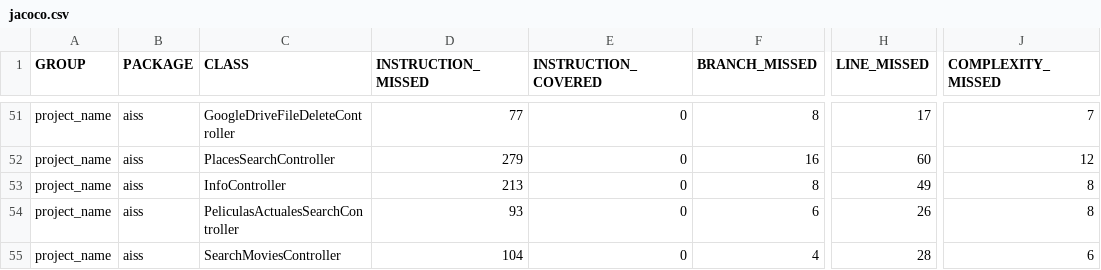
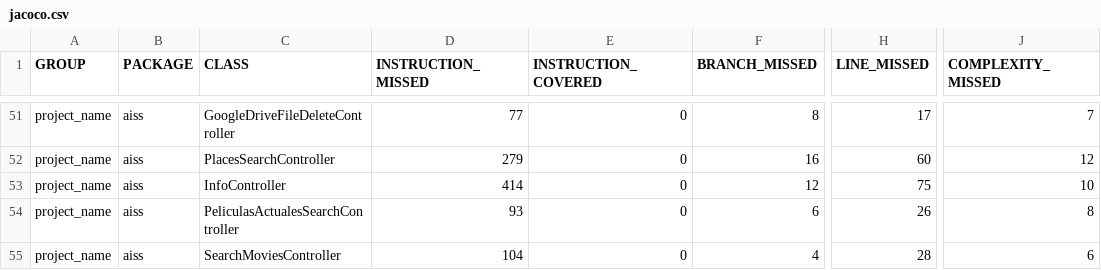
Before and after one commit to javiruiz27/iMovies, a CSV file: target/site/jacoco/jacoco.csv, drawn as a sheet; only a part is shown, gaps mark what is left out; the diff names each change by its address in the sheet, - before the commit and + after, or states it on an @@ line.

```diff
--- a/target/site/jacoco/jacoco.csv
+++ b/target/site/jacoco/jacoco.csv
-D53 (INSTRUCTION_MISSED): 213
+D53 (INSTRUCTION_MISSED): 414
-F53 (BRANCH_MISSED): 8
+F53 (BRANCH_MISSED): 12
-H53 (LINE_MISSED): 49
+H53 (LINE_MISSED): 75
-J53 (COMPLEXITY_MISSED): 8
+J53 (COMPLEXITY_MISSED): 10
```
Also changed, not shown: 17 other files.
